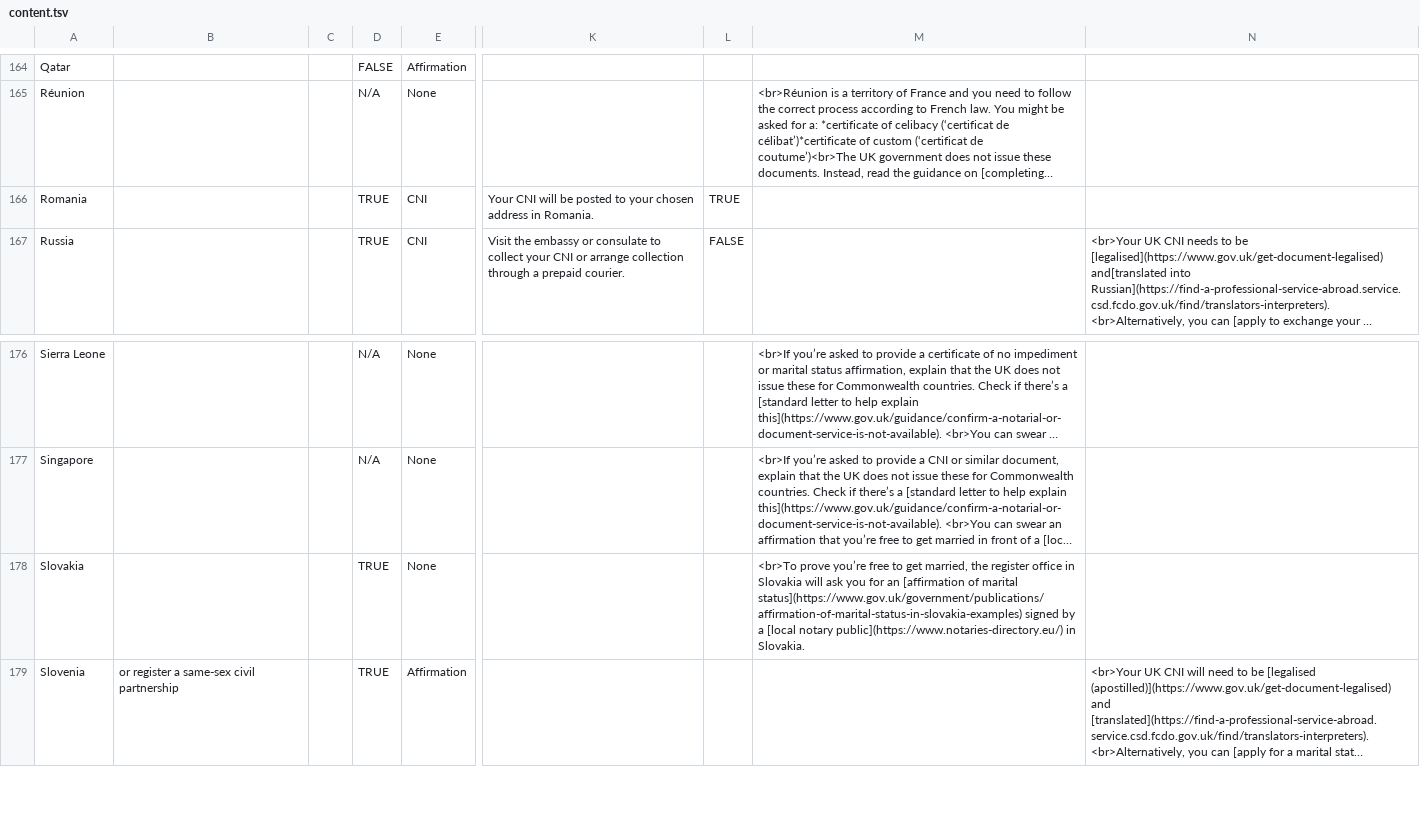
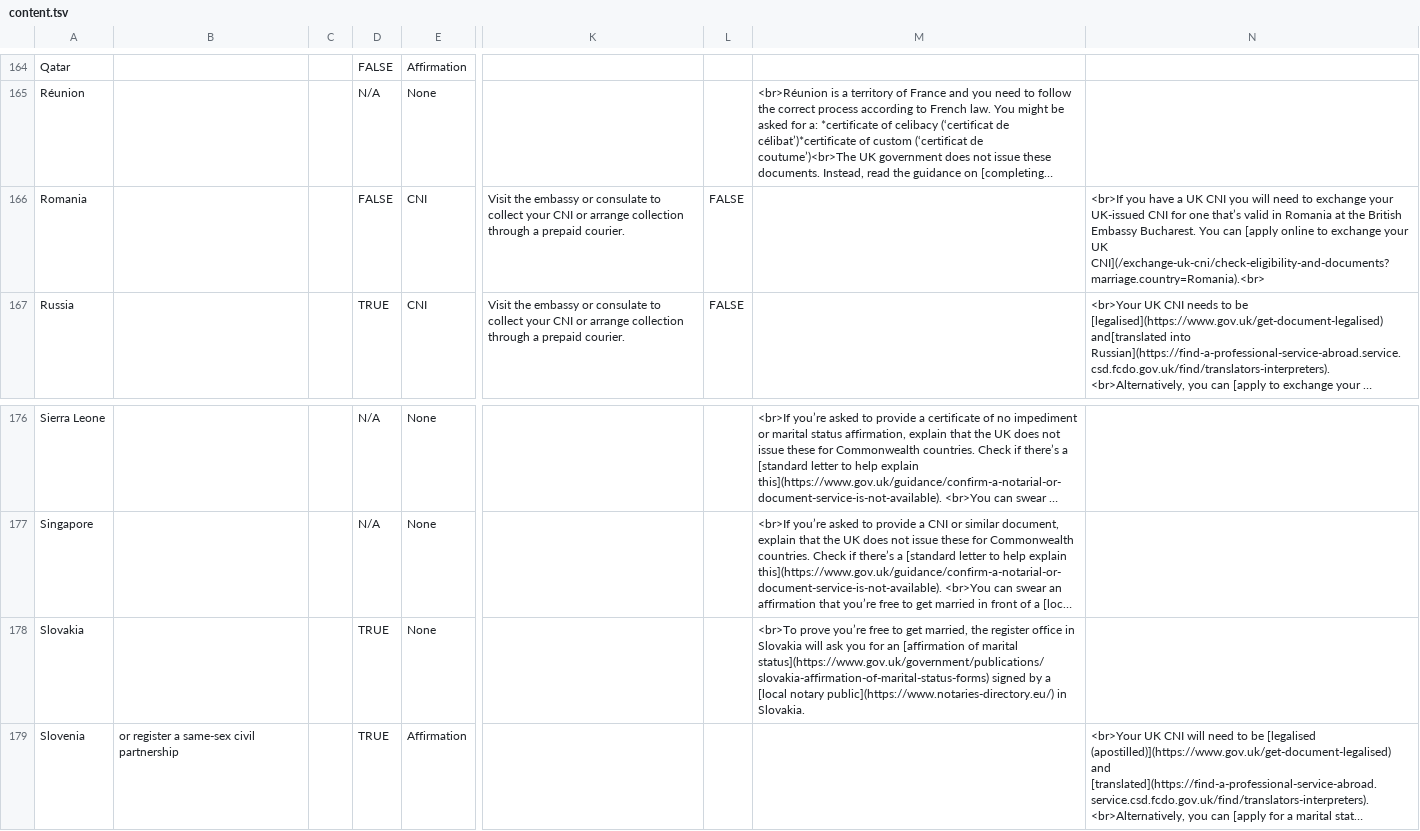
Before and after one commit to UKForeignOffice/notarial-api, a TSV file: dynamic-content/tsv/content.tsv, drawn as a sheet; only a part is shown, gaps mark what is left out; long unchanged cells end in …; the diff names each change by its address in the sheet, - before the commit and + after, or states it on an @@ line.

Commit message:
Updating Slovakia and Romania in content tsv, updating additional contexts for Spain

```diff
--- a/dynamic-content/tsv/content.tsv
+++ b/dynamic-content/tsv/content.tsv
-D166: TRUE
+D166: FALSE
-K166: Your CNI will be posted to your chosen address in Romania.
+K166: Visit the embassy or consulate to collect your CNI or arrange collection through a prepaid courier.
-L166: TRUE
+L166: FALSE
-N166: (empty)
+N166: <br>If you have a UK CNI you will need to exchange your UK-issued CNI for one that’s valid in Romania at the British Embassy Bucharest. You can [apply online to exchange your UK CNI](/exchange-uk-cni/check-eligibility-and-documents?marriage.country=Romania).<br>
-M178: …of marital status](https://www.gov.uk/government/publications/affirmation-of-marital-status-in-slovakia-examples) signed by…
+M178: …of marital status](https://www.gov.uk/government/publications/slovakia-affirmation-of-marital-status-forms) signed by…
```
Also changed, not shown: 1 other file.
